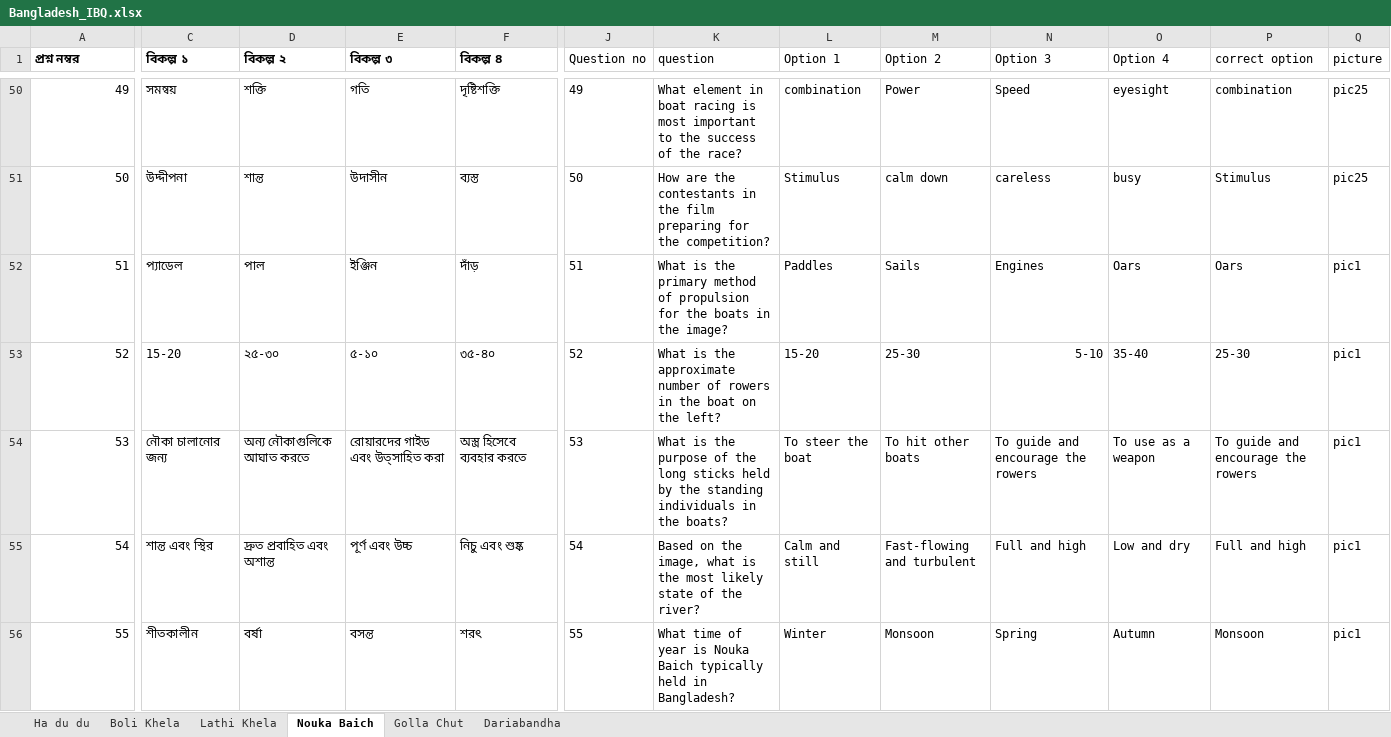
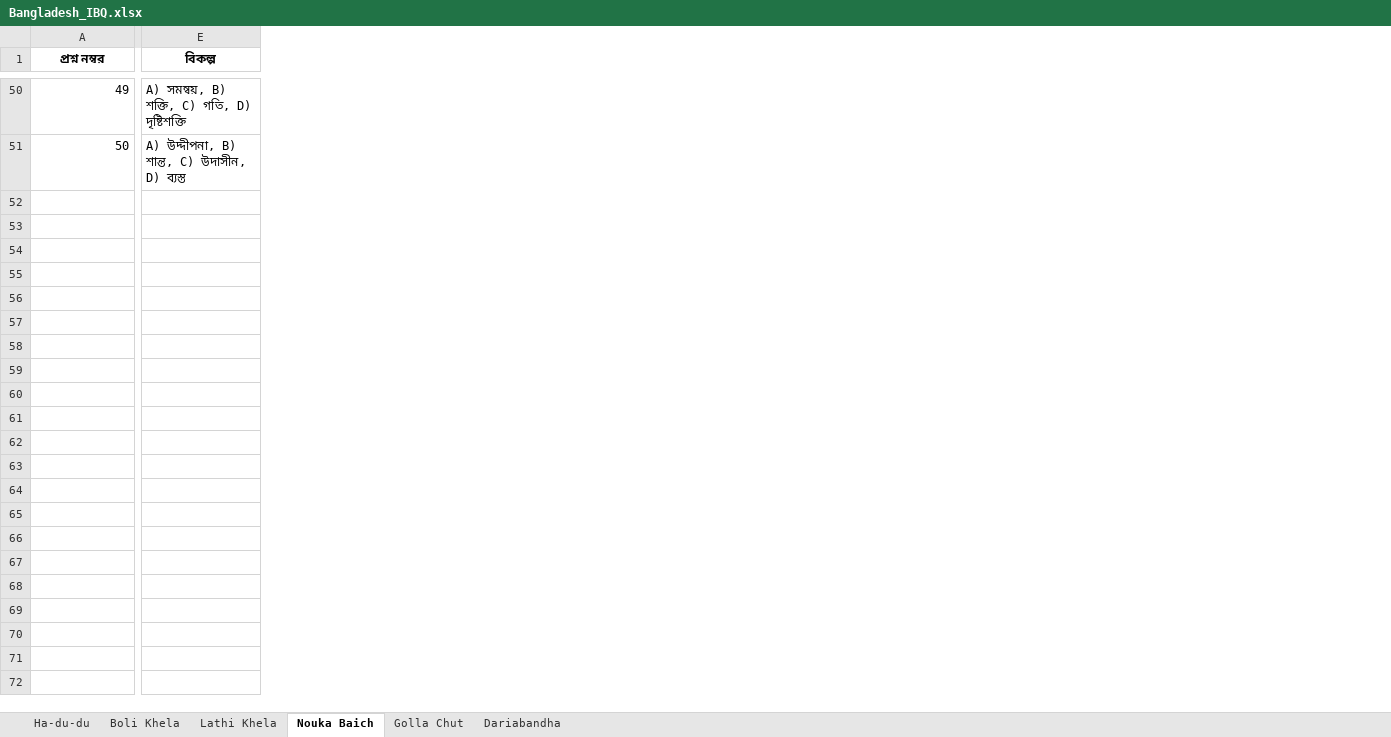
Before and after one commit to niladrighosh03/country-dataset, an Excel workbook: Bengali/IBQ/Bangladesh_IBQ.xlsx, sheet Nouka Baich, drawn as a sheet; only a part is shown, gaps mark what is left out; values as stored, in another font and other column widths than the file's, no borders; charts and pictures and table styles not drawn; removed rows and columns are numbered as before the commit, all else as after; rows hold the shown columns only; the diff covers the shown part only; the diff names each change by its address in the sheet, - before the commit and + after, or states it on an @@ line.

Commit message:
bangladesh images

```diff
--- a/Bengali/IBQ/Bangladesh_IBQ.xlsx (sheet Nouka Baich)
+++ b/Bengali/IBQ/Bangladesh_IBQ.xlsx (sheet Nouka Baich)
-sheet tab: Ha du du
+sheet tab: Ha-du-du
-column C (বিকল্প ১), rows 50-51: সমন্বয় | উদ্দীপনা
-column D (বিকল্প ২), rows 50-51: শক্তি | শান্ত
-column E (বিকল্প ৩), rows 50-51: গতি | উদাসীন
-column F (বিকল্প ৪), rows 50-51: দৃষ্টিশক্তি | ব্যস্ত
-column J (Question no), rows 50-51: 49 | 50
-column K (question), rows 50-51: What element in boat racing is most important to the success of the race? | How are the contestants in the film preparing for the competition?
-column L (Option 1), rows 50-51: combination | Stimulus
-column M (Option 2), rows 50-51: Power | calm down
-column N (Option 3), rows 50-51: Speed | careless
-column O (Option 4), rows 50-51: eyesight | busy
-column P (correct option), rows 50-51: combination | Stimulus
-column Q (picture), rows 50-51: pic25 | pic25
+column E (বিকল্প), rows 50-51: A) সমন্বয়, B) শক্তি, C) গতি, D) দৃষ্টিশক্তি | A) উদ্দীপনা, B) শান্ত, C) উদাসীন, D) ব্যস্ত
-A1 alignment: left
+A1 alignment: center
-row 52: 51 | প্যাডেল | পাল | ইঞ্জিন | দাঁড় | 51 | What is the primary method of propulsion for the boats in the image? | Paddles | Sails | Engines | Oars | Oars | pic1
-row 53: 52 | 15-20 | ২৫-৩০ | ৫-১০ | ৩৫-৪০ | 52 | What is the approximate number of rowers in the boat on the left? | 15-20 | 25-30 | 5-10 | 35-40 | 25-30 | pic1
-row 54: 53 | নৌকা চালানোর জন্য | অন্য নৌকাগুলিকে আঘাত করতে | রোয়ারদের গাইড এবং উত্সাহিত করা | অস্ত্র হিসেবে ব্যবহার করতে | 53 | What is the purpose of the long sticks held by the standing individuals in the boats? | To steer the boat | To hit other boats | To guide and encourage the rowers | To use as a weapon | To guide and encourage the rowers | pic1
-row 55: 54 | শান্ত এবং স্থির | দ্রুত প্রবাহিত এবং অশান্ত | পূর্ণ এবং উচ্চ | নিচু এবং শুষ্ক | 54 | Based on the image, what is the most likely state of the river? | Calm and still | Fast-flowing and turbulent | Full and high | Low and dry | Full and high | pic1
-row 56: 55 | শীতকালীন | বর্ষা | বসন্ত | শরৎ | 55 | What time of year is Nouka Baich typically held in Bangladesh? | Winter | Monsoon | Spring | Autumn | Monsoon | pic1
```
Also changed, not shown: 70 removed rows, 1 removed column and cell formats elsewhere in this sheet, sheet Golla Chut, sheet Lathi Khela, sheet Ha-du-du, sheet Dariabandha, sheet Boli Khela, charts or pictures, 7 other files.
